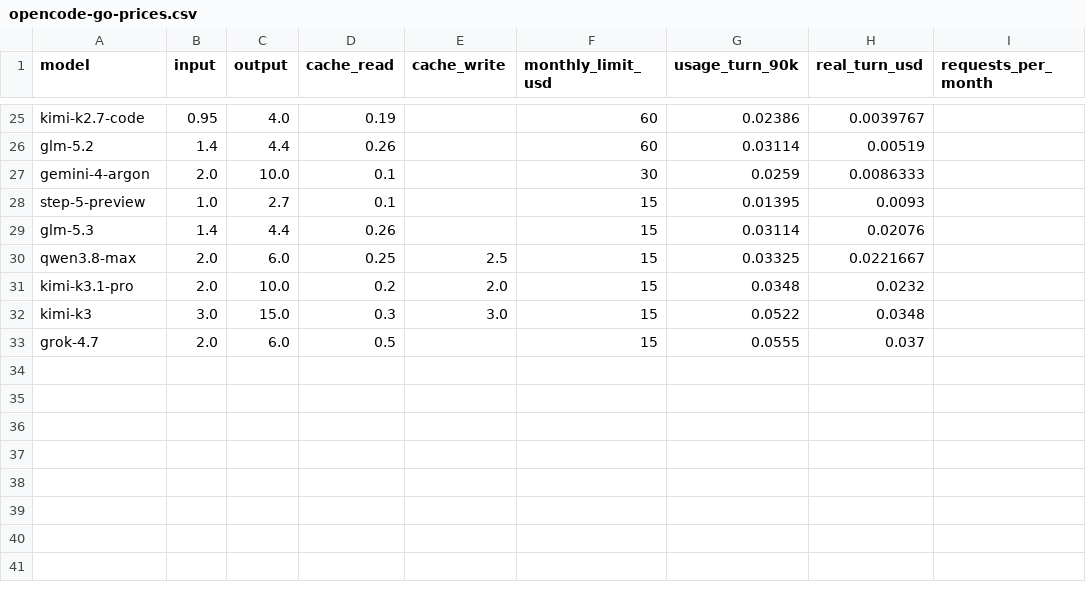
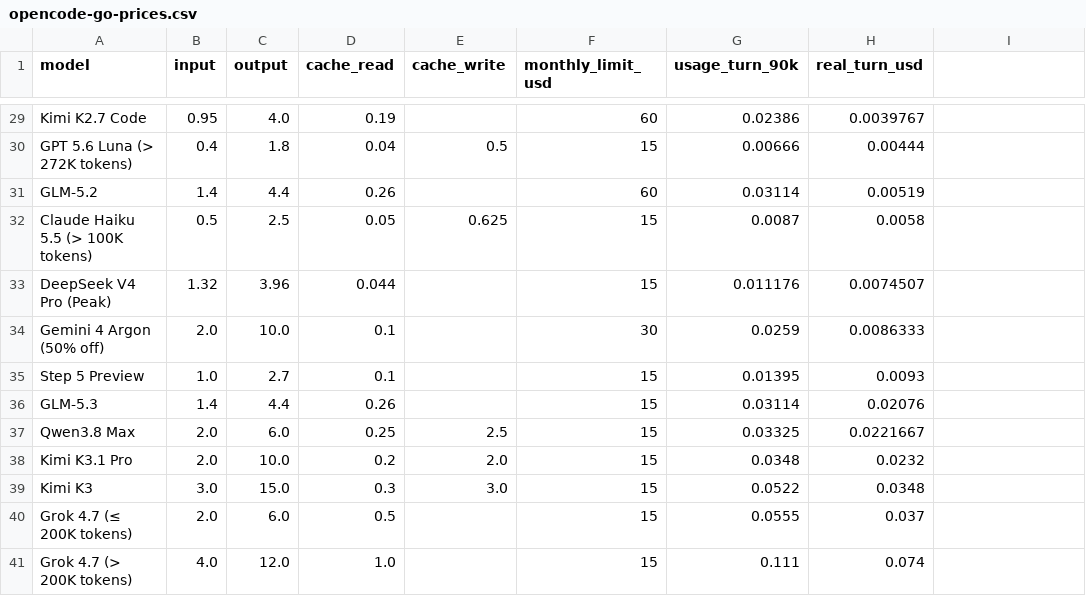
Before and after one commit to jacano/model-bench, a CSV file: opencode-go-prices.csv, drawn as a sheet; only a part is shown, gaps mark what is left out; addresses are those after the commit; the diff covers the shown part only; the diff names each change by its address in the sheet, - before the commit and + after, or states it on an @@ line.

Commit message:
fix: reparse the OpenCode Go table properly; my old numbers were guesses
The first pass read the page as flat text and shifted every column by one: GLM-5.3
came out with GLM-5.3-Flash's price and limit, Hy4 preview took Hy4's limit, and
the Peak rows were dropped as if they were duplicates.

The table has three copies (Go, Go Plus, Go Teams) and 40 rows in the first. Reading
the cells instead of the text gives what the page actually says:

  DeepSeek V4.1 Flash off-peak   0.15 / 0.60 / 0.003   limit \
  DeepSeek V4.1 Flash peak       0.30 / 1.20 / 0.006   limit \
  DeepSeek V4 Pro                0.66 / 1.98 / 0.022   limit \
  Hy4                            0.834 / 2.501 / 0.042 limit \
  Hy4 preview                                        limit \

So the Cheepseek offer is real and holds: \ of DeepSeek usage for a \ plan,
the highest limit of the 32. At \.000132 of real money per turn it would sit
between OpenDesign and Command Code.

Peak and off-peak are now separate rows, which they were not before.

```diff
--- a/opencode-go-prices.csv
+++ b/opencode-go-prices.csv
-I1: requests_per_month
+I1: (empty)
-A29 (model): kimi-k2.7-code
+A29 (model): Kimi K2.7 Code
+row 30: GPT 5.6 Luna (> 272K tokens) | 0.4 | 1.8 | 0.04 | 0.5 | 15 | 0.00666 | 0.00444
-A31 (model): glm-5.2
+A31 (model): GLM-5.2
+row 32: Claude Haiku 5.5 (> 100K tokens) | 0.5 | 2.5 | 0.05 | 0.625 | 15 | 0.0087 | 0.0058
+row 33: DeepSeek V4 Pro (Peak) | 1.32 | 3.96 | 0.044 |  | 15 | 0.011176 | 0.0074507
-A34 (model): gemini-4-argon
+A34 (model): Gemini 4 Argon (50% off)
-A35 (model): step-5-preview
+A35 (model): Step 5 Preview
-A36 (model): glm-5.3
+A36 (model): GLM-5.3
-A37 (model): qwen3.8-max
+A37 (model): Qwen3.8 Max
-A38 (model): kimi-k3.1-pro
+A38 (model): Kimi K3.1 Pro
-A39 (model): kimi-k3
+A39 (model): Kimi K3
-A40 (model): grok-4.7
+A40 (model): Grok 4.7 (≤ 200K tokens)
+row 41: Grok 4.7 (> 200K tokens) | 4.0 | 12.0 | 1.0 |  | 15 | 0.111 | 0.074
```
Also changed, not shown: 7 added rows, 3 removed rows and 20 edited cells elsewhere in this file, 1 other file.
